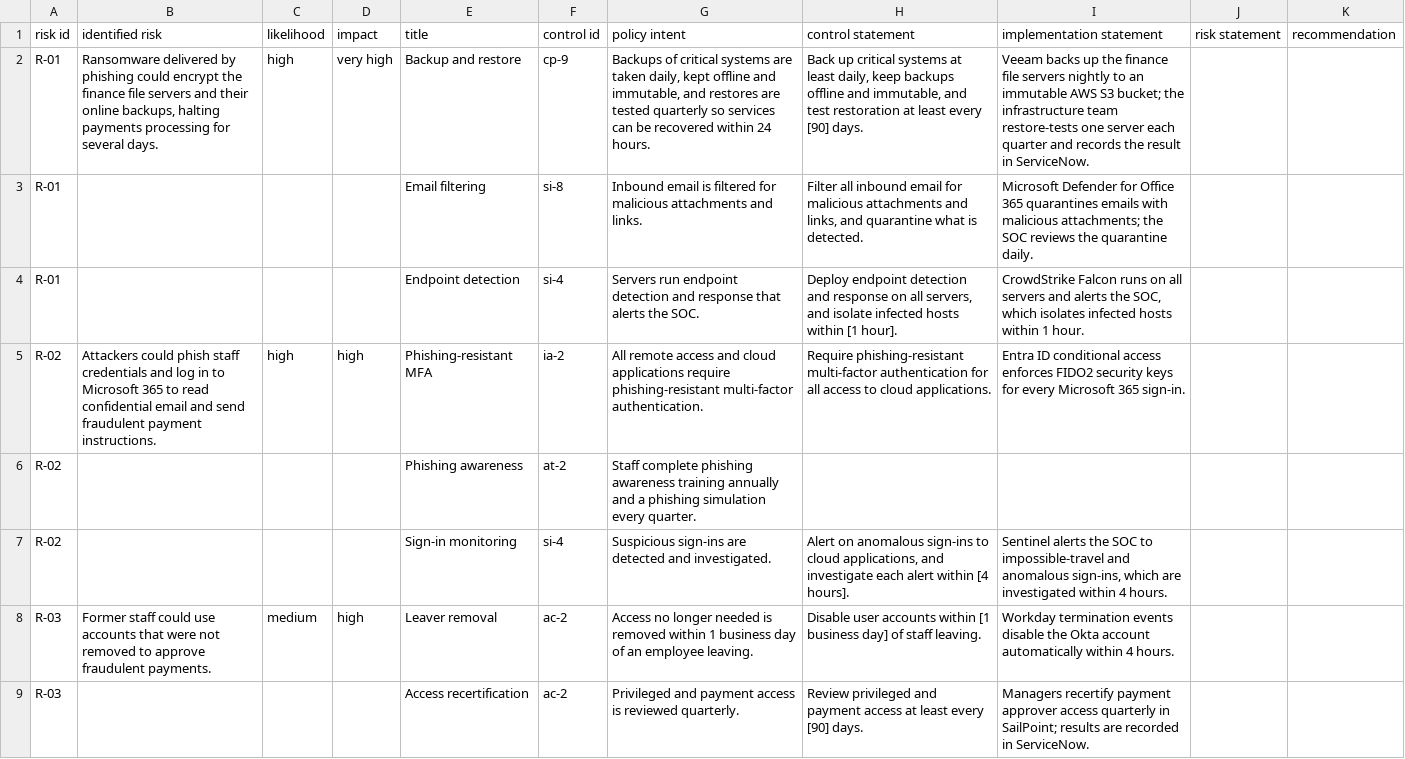
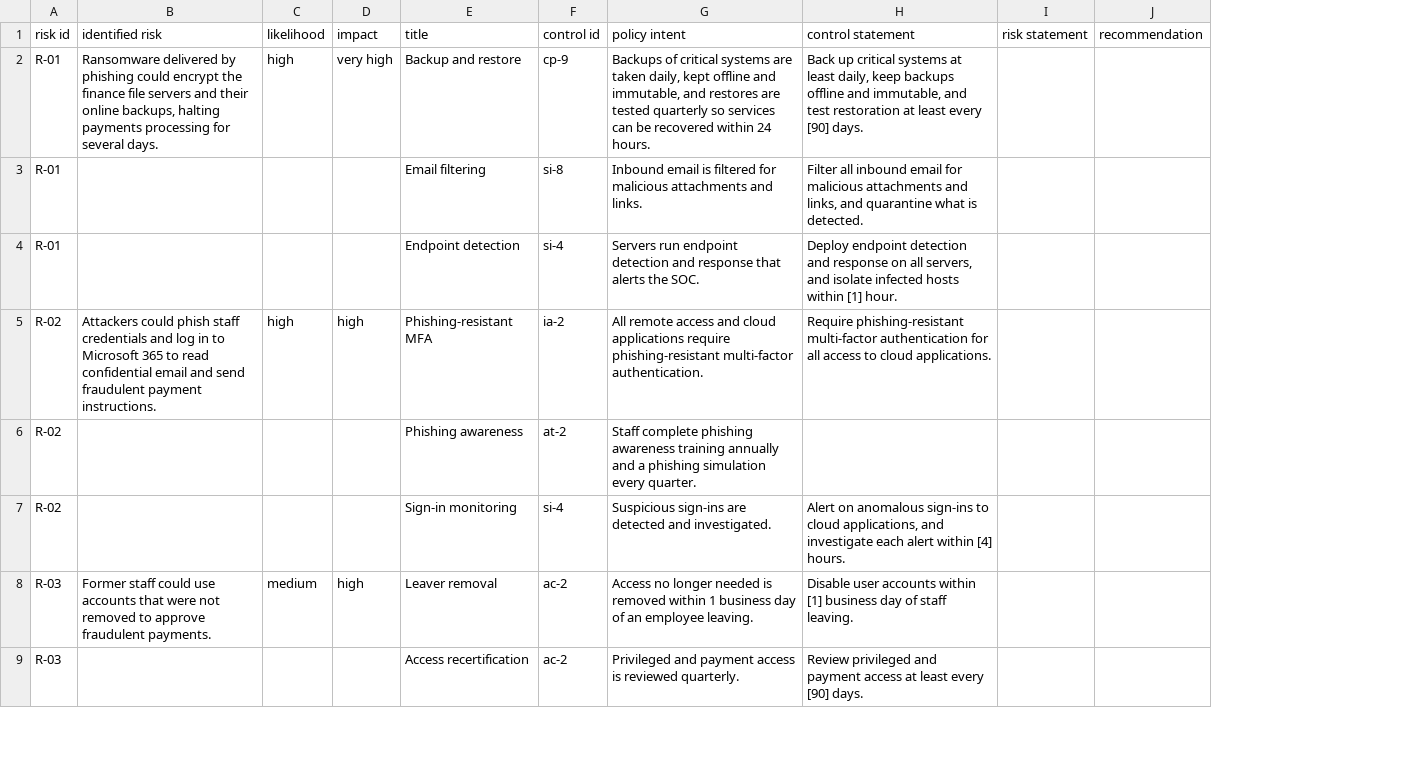
Before and after one commit to code1sentinel/policy-golden-path, a CSV file: examples/risk-register-example.csv, drawn as a sheet; only a part is shown; the diff covers the shown part only; the diff names each change by its address in the sheet, - before the commit and + after, or states it on an @@ line.

```diff
--- a/examples/risk-register-example.csv
+++ b/examples/risk-register-example.csv
-column I (implementation statement), rows 2-9: Veeam backs up the finance file servers nightly to an immutable AWS S3 bucket; the infrastructure team restore-tests one server each quarter and records the result in ServiceNow. | Microsoft Defender for Office 365 quarantines emails with malicious attachments; the SOC reviews the quarantine daily. | CrowdStrike Falcon runs on all servers and alerts the SOC, which isolates infected hosts within 1 hour. | Entra ID conditional access enforces FIDO2 security keys for every Microsoft 365 sign-in. |  | Sentinel alerts the SOC to impossible-travel and anomalous sign-ins, which are investigated within 4 hours. | Workday termination events disable the Okta account automatically within 4 hours. | Managers recertify payment approver access quarterly in SailPoint; results are recorded in ServiceNow.
-H4 (control statement): …hosts within [1 hour].
+H4 (control statement): …hosts within [1] hour.
-H7 (control statement): …alert within [4 hours].
+H7 (control statement): …alert within [4] hours.
-H8 (control statement): …accounts within [1 business day] of staff…
+H8 (control statement): …accounts within [1] business day of staff…
```
Also changed, not shown: 2 edited cells elsewhere in this file, 30 other files.
